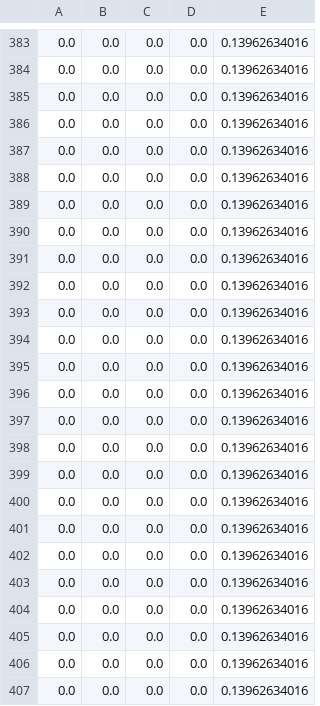
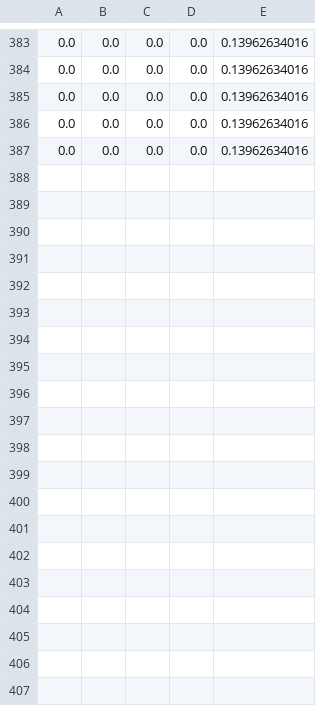
Before and after one commit to frogface156/BEng_Project, a CSV file: sensor_tests/analysis/imu/imu_test.csv, drawn as a sheet; only a part is shown, gaps mark what is left out; the diff covers the shown part only.

```diff
--- a/sensor_tests/analysis/imu/imu_test.csv
+++ b/sensor_tests/analysis/imu/imu_test.csv
@@ -387,21 +387 @@
 0.0,0.0,0.0,0.0,0.13962634016
-0.0,0.0,0.0,0.0,0.13962634016
-0.0,0.0,0.0,0.0,0.13962634016
-0.0,0.0,0.0,0.0,0.13962634016
-0.0,0.0,0.0,0.0,0.13962634016
-0.0,0.0,0.0,0.0,0.13962634016
-0.0,0.0,0.0,0.0,0.13962634016
-0.0,0.0,0.0,0.0,0.13962634016
-0.0,0.0,0.0,0.0,0.13962634016
-0.0,0.0,0.0,0.0,0.13962634016
-0.0,0.0,0.0,0.0,0.13962634016
-0.0,0.0,0.0,0.0,0.13962634016
-0.0,0.0,0.0,0.0,0.13962634016
-0.0,0.0,0.0,0.0,0.13962634016
-0.0,0.0,0.0,0.0,0.13962634016
-0.0,0.0,0.0,0.0,0.13962634016
-0.0,0.0,0.0,0.0,0.13962634016
-0.0,0.0,0.0,0.0,0.13962634016
-0.0,0.0,0.0,0.0,0.13962634016
-0.0,0.0,0.0,0.0,0.13962634016
-0.0,0.0,0.0,0.0,0.13962634016
```
Also changed, not shown: 12 removed rows elsewhere in this file, sensor_tests/data/lidar/lidar_scan.csv, 26 other files.
